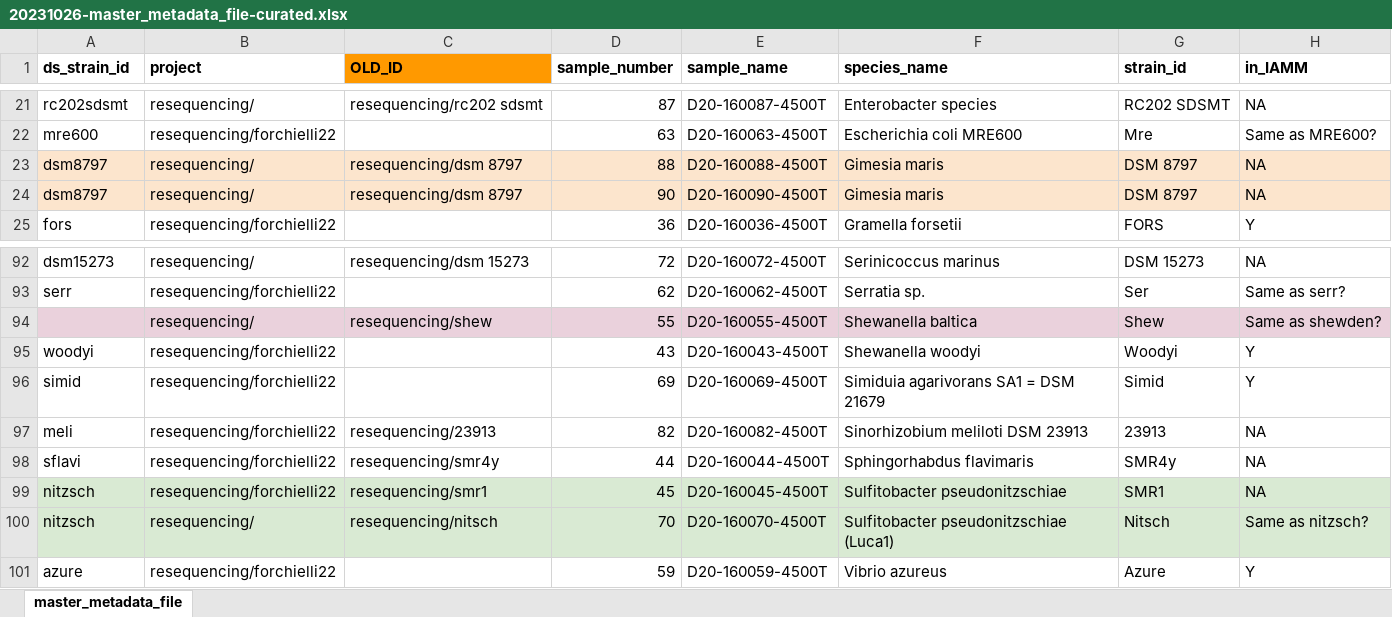
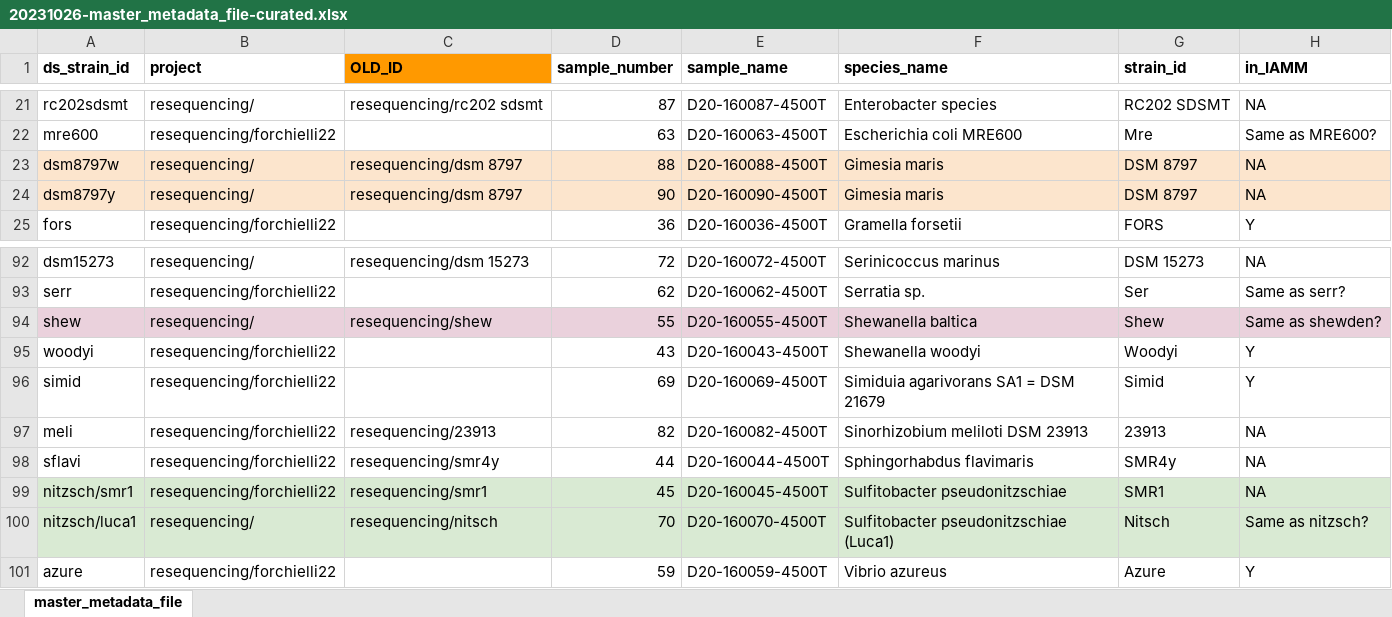
Before and after one commit to segrelab/iamm-collection, an Excel workbook: 20231026-master_metadata_file-curated.xlsx, sheet master_metadata_file, drawn as a sheet; only a part is shown, gaps mark what is left out; values as stored, in another font and other column widths than the file's, no borders; charts and pictures not drawn; the diff names each change by its address in the sheet, - before the commit and + after, or states it on an @@ line.

Commit message:
Added consolidation with physical lib metadata and euler diagram creation

```diff
--- a/20231026-master_metadata_file-curated.xlsx (sheet master_metadata_file)
+++ b/20231026-master_metadata_file-curated.xlsx (sheet master_metadata_file)
-A23 (ds_strain_id): dsm8797
+A23 (ds_strain_id): dsm8797w
-A24 (ds_strain_id): dsm8797
+A24 (ds_strain_id): dsm8797y
-A94 (ds_strain_id): (empty)
+A94 (ds_strain_id): shew
-A99 (ds_strain_id): nitzsch
+A99 (ds_strain_id): nitzsch/smr1
-A100 (ds_strain_id): nitzsch
+A100 (ds_strain_id): nitzsch/luca1
```
Also changed, not shown: charts or pictures, 2 other files.
